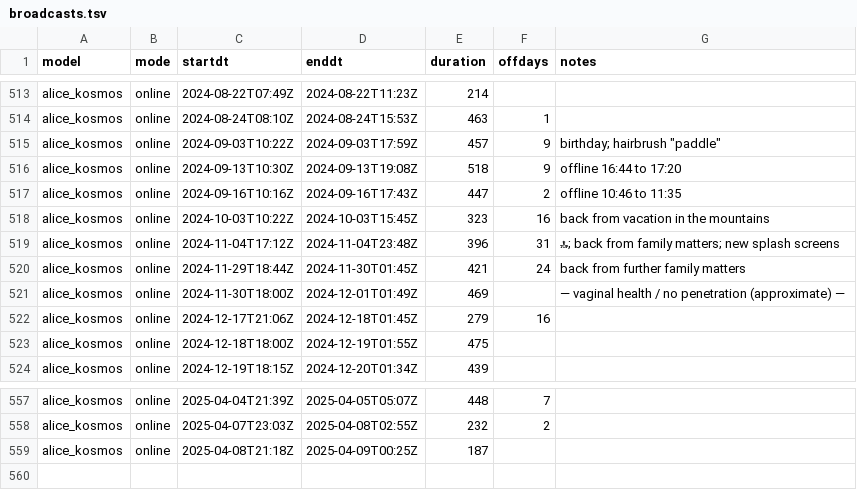
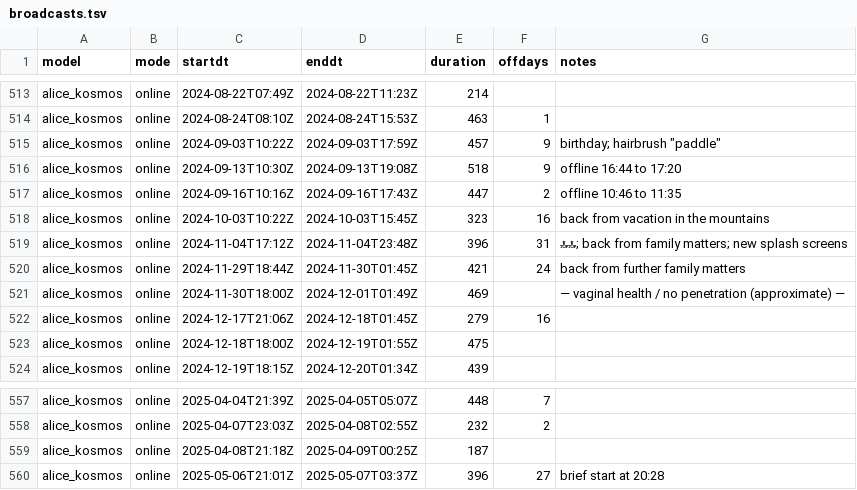
Before and after one commit to vertical73/vertical73.github.io, a TSV file: kosmos/broadcasts.tsv, drawn as a sheet; only a part is shown, gaps mark what is left out.

```diff
--- a/kosmos/broadcasts.tsv
+++ b/kosmos/broadcasts.tsv
@@ -518,3 +518,3 @@ alice_kosmos	online	2024-09-16T10:16Z	2024-09-16T17:43Z	447	2	offline 10:46 to 1
 alice_kosmos	online	2024-10-03T10:22Z	2024-10-03T15:45Z	323	16	back from vacation in the mountains
-alice_kosmos	online	2024-11-04T17:12Z	2024-11-04T23:48Z	396	31	🔝; back from family matters; new splash screens
+alice_kosmos	online	2024-11-04T17:12Z	2024-11-04T23:48Z	396	31	🔝🔝; back from family matters; new splash screens
 alice_kosmos	online	2024-11-29T18:44Z	2024-11-30T01:45Z	421	24	back from further family matters
@@ -559 +559,2 @@ alice_kosmos	online	2025-04-07T23:03Z	2025-04-08T02:55Z	232	2
 alice_kosmos	online	2025-04-08T21:18Z	2025-04-09T00:25Z	187		
+alice_kosmos	online	2025-05-06T21:01Z	2025-05-07T03:37Z	396	27	brief start at 20:28
```
Also changed, not shown: 2 other files.
